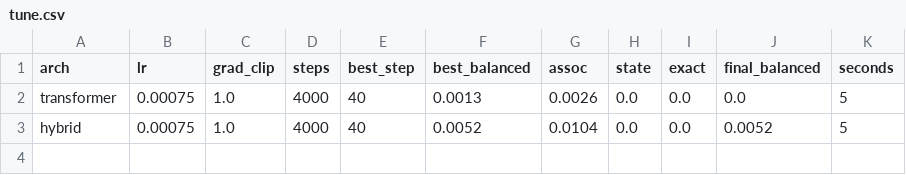
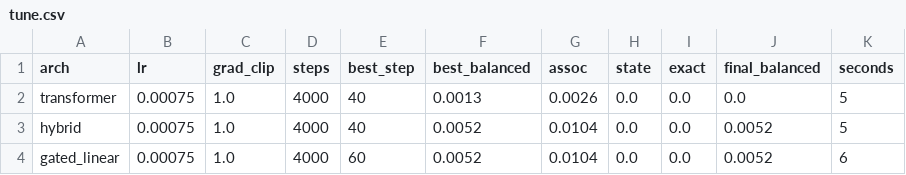
Before and after one commit to RohanBanerjee88/iota, a CSV file: runs/r02-smoke/tune.csv, drawn as a sheet.

Commit message:
results: r02-smoke after tune:gated_linear:0.00075

```diff
--- a/runs/r02-smoke/tune.csv
+++ b/runs/r02-smoke/tune.csv
@@ -3 +3,2 @@ transformer,0.00075,1.0,4000,40,0.0013,0.0026,0.0,0.0,0.0,5
 hybrid,0.00075,1.0,4000,40,0.0052,0.0104,0.0,0.0,0.0052,5
+gated_linear,0.00075,1.0,4000,60,0.0052,0.0104,0.0,0.0,0.0052,6
```
Also changed, not shown: 6 other files.
